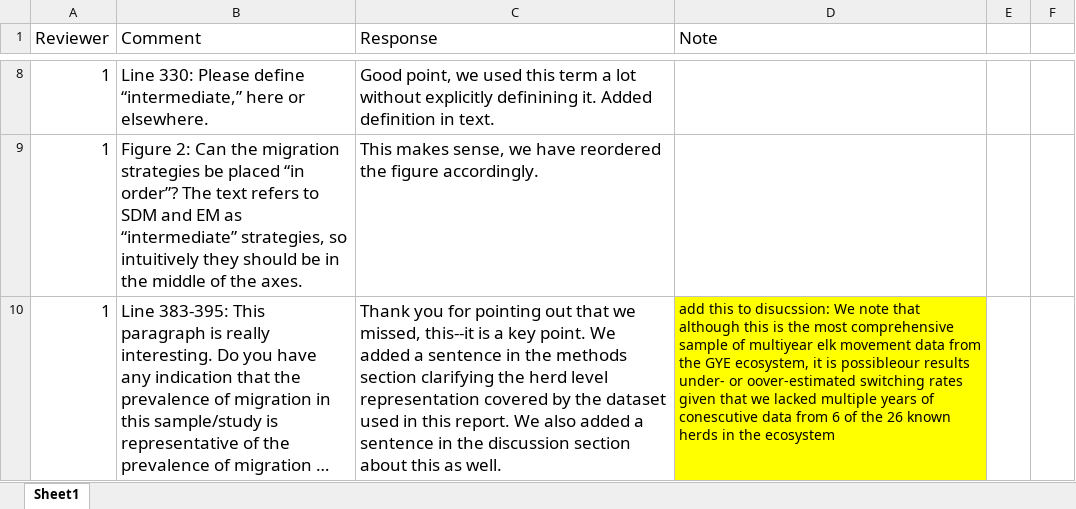
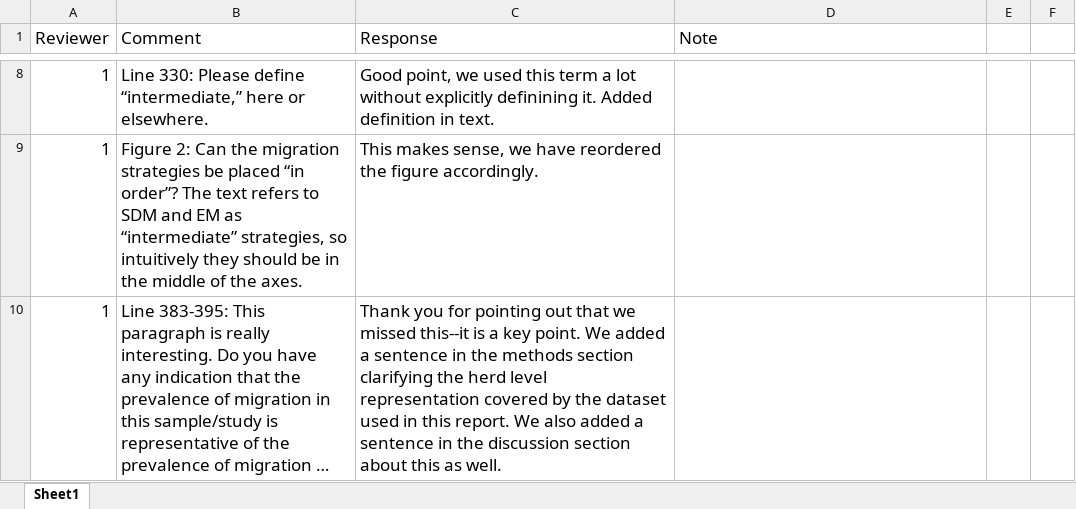
Before and after one commit to gabezuckerman/Plasticity1, an Excel workbook: Final Submission/comment_responses_update.xlsx, sheet Sheet1, drawn as a sheet; only a part is shown, gaps mark what is left out; long unchanged cells end in …; values as stored, in another font and other column widths than the file's, no borders; the diff covers the shown part only; the diff names each change by its address in the sheet, - before the commit and + after, or states it on an @@ line.

Commit message:
packaging for final coauthor review

```diff
--- a/Final Submission/comment_responses_update.xlsx (sheet Sheet1)
+++ b/Final Submission/comment_responses_update.xlsx (sheet Sheet1)
-C10 (Response): …that we missed, this--it is…
+C10 (Response): …that we missed this--it is…
-D10 (Note): add this to disucssion: We note that although this is the most comprehensive sample of multiyear elk movement data from the GYE ecosystem, it is possibleour results under- or oover-estimated switching rates given that we lacked multiple years of conescutive data from 6 of the 26 known herds in the ecosystem
+D10 (Note): (empty)
-D10 fill: #FFFF00
+D10 fill: none
```
Also changed, not shown: 2 edited cells and cell formats elsewhere in this sheet, 8 other files.
